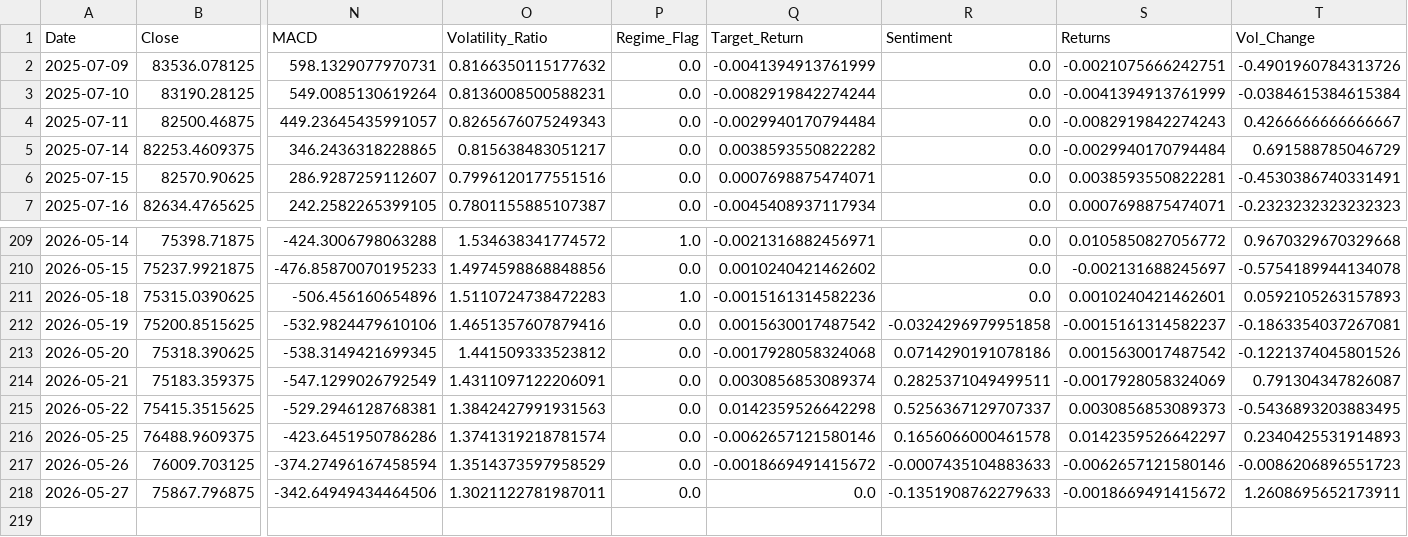
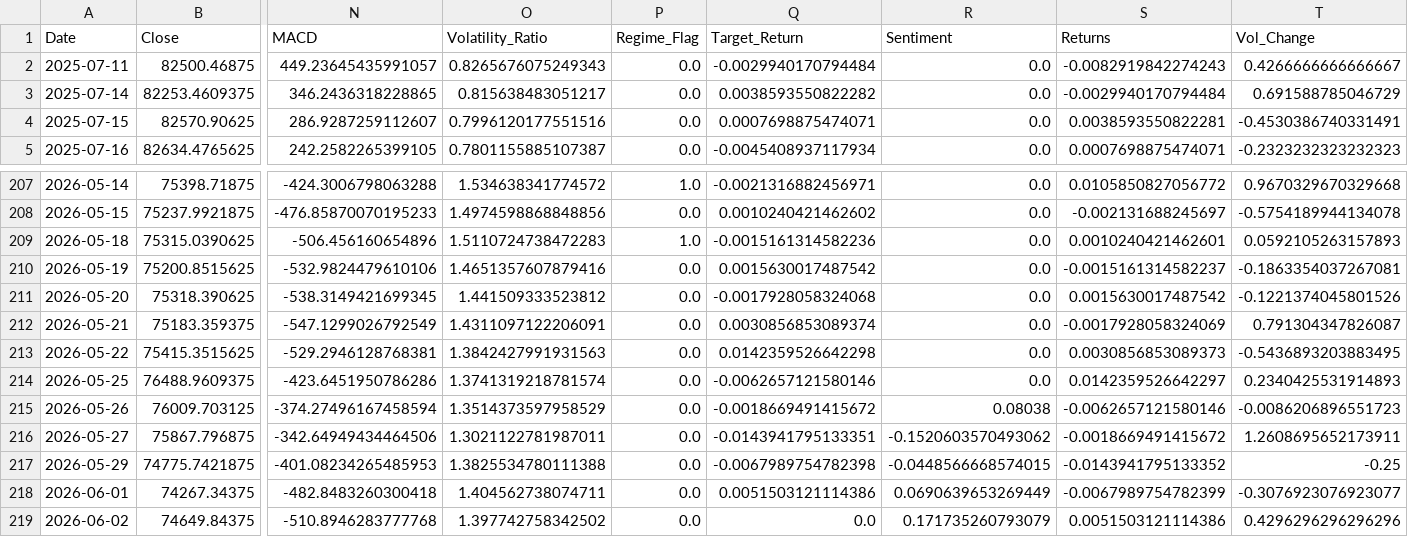
Before and after one commit to Supriya-21-04/Supriya-21-04-Sensex-Trading-Intelligence-System, a CSV file: data/splits/test.csv, drawn as a sheet; only a part is shown, gaps mark what is left out; removed rows and columns are numbered as before the commit, all else as after; rows hold the shown columns only; the diff names each change by its address in the sheet, - before the commit and + after, or states it on an @@ line.

```diff
--- a/data/splits/test.csv
+++ b/data/splits/test.csv
-row 2: 2025-07-09 | 83536.078125 | 598.1329077970731 | 0.8166350115177632 | 0.0 | -0.0041394913761999 | 0.0 | -0.0021075666242751 | -0.4901960784313726
-row 3: 2025-07-10 | 83190.28125 | 549.0085130619264 | 0.8136008500588231 | 0.0 | -0.0082919842274244 | 0.0 | -0.0041394913761999 | -0.0384615384615384
-R210 (Sentiment): -0.0324296979951858
+R210 (Sentiment): 0.0
-R211 (Sentiment): 0.0714290191078186
+R211 (Sentiment): 0.0
-R212 (Sentiment): 0.2825371049499511
+R212 (Sentiment): 0.0
-R213 (Sentiment): 0.5256367129707337
+R213 (Sentiment): 0.0
-R214 (Sentiment): 0.1656066000461578
+R214 (Sentiment): 0.0
-R215 (Sentiment): -0.0007435104883633
+R215 (Sentiment): 0.08038
-Q216 (Target_Return): 0.0
+Q216 (Target_Return): -0.0143941795133351
-R216 (Sentiment): -0.1351908762279633
+R216 (Sentiment): -0.1520603570493062
+row 217: 2026-05-29 | 74775.7421875 | -401.08234265485953 | 1.3825534780111388 | 0.0 | -0.0067989754782398 | -0.0448566668574015 | -0.0143941795133352 | -0.25
+row 218: 2026-06-01 | 74267.34375 | -482.8483260300418 | 1.404562738074711 | 0.0 | 0.0051503121114386 | 0.0690639653269449 | -0.0067989754782399 | -0.3076923076923077
+row 219: 2026-06-02 | 74649.84375 | -510.8946283777768 | 1.397742758342502 | 0.0 | 0.0 | 0.171735260793079 | 0.0051503121114386 | 0.4296296296296296
```
Also changed, not shown: data/processed/master_dataset.csv, data/processed/news_headlines_scored.csv, 8 other files.
